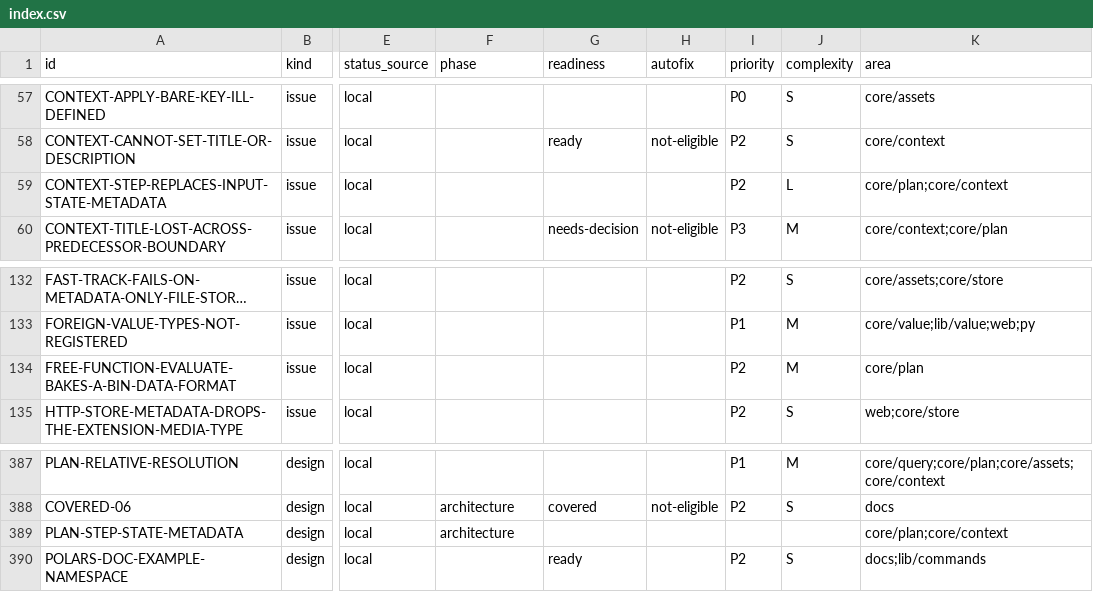
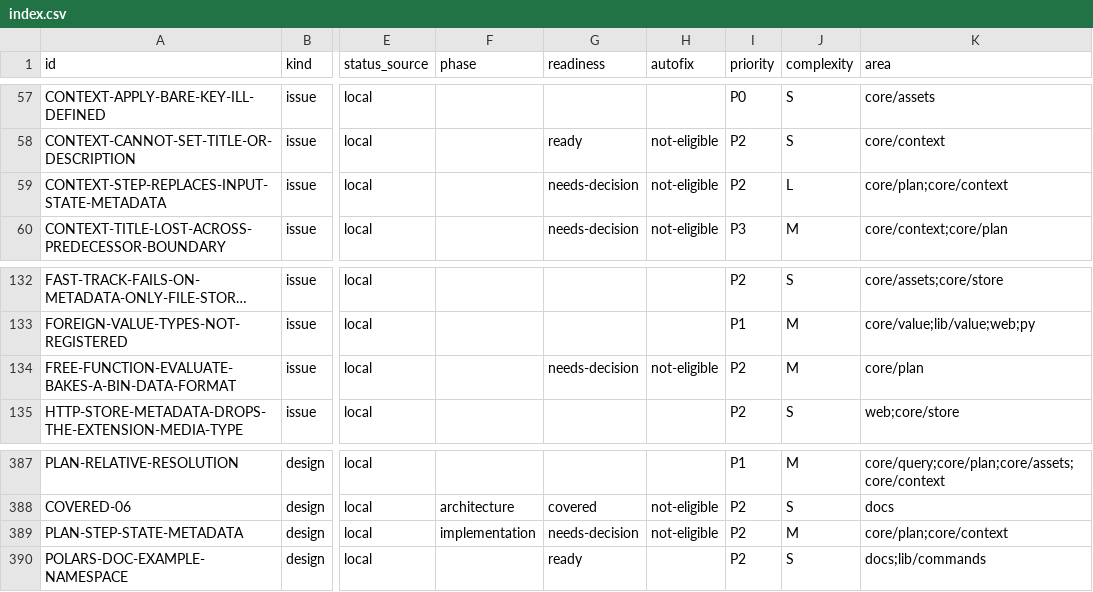
Before and after one commit to orest-d/liquers, a CSV file: specs/index.csv, drawn as a sheet; only a part is shown, gaps mark what is left out; long unchanged cells end in …; the diff names each change by its address in the sheet, - before the commit and + after, or states it on an @@ line.

```diff
--- a/specs/index.csv
+++ b/specs/index.csv
-G59 (readiness): (empty)
+G59 (readiness): needs-decision
-H59 (autofix): (empty)
+H59 (autofix): not-eligible
-G134 (readiness): (empty)
+G134 (readiness): needs-decision
-H134 (autofix): (empty)
+H134 (autofix): not-eligible
-F389 (phase): architecture
+F389 (phase): implementation
-G389 (readiness): (empty)
+G389 (readiness): needs-decision
-H389 (autofix): (empty)
+H389 (autofix): not-eligible
-I389 (priority): (empty)
+I389 (priority): P2
-J389 (complexity): (empty)
+J389 (complexity): M
```
Also changed, not shown: 5 other files.
